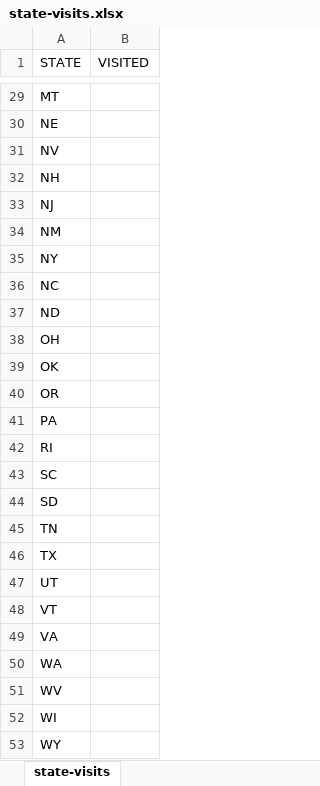
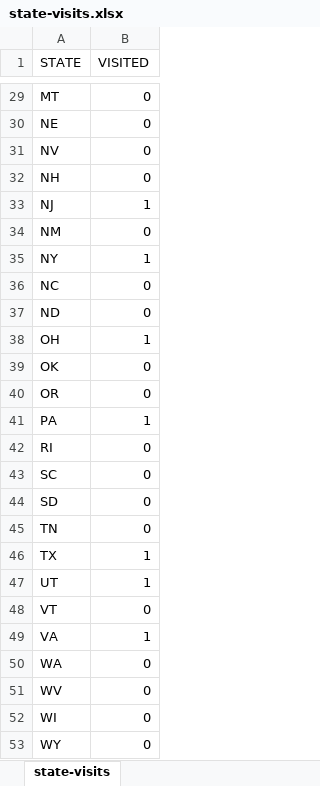
Before and after one commit to chuang2/data_skills_1_hw2, an Excel workbook: state-visits.xlsx, sheet state-visits, drawn as a sheet; only a part is shown, gaps mark what is left out; values as stored, in another font and other column widths than the file's, no borders; the diff covers the shown part only; the diff names each change by its address in the sheet, - before the commit and + after, or states it on an @@ line.

```diff
--- a/state-visits.xlsx (sheet state-visits)
+++ b/state-visits.xlsx (sheet state-visits)
-B29:B32 (VISITED): (empty)
+B29:B32 (VISITED): 0
-B33 (VISITED): (empty)
+B33 (VISITED): 1
-B34 (VISITED): (empty)
+B34 (VISITED): 0
-B35 (VISITED): (empty)
+B35 (VISITED): 1
-B36:B37 (VISITED): (empty)
+B36:B37 (VISITED): 0
-B38 (VISITED): (empty)
+B38 (VISITED): 1
-B39:B40 (VISITED): (empty)
+B39:B40 (VISITED): 0
-B41 (VISITED): (empty)
+B41 (VISITED): 1
-B42:B45 (VISITED): (empty)
+B42:B45 (VISITED): 0
-B46:B47 (VISITED): (empty)
+B46:B47 (VISITED): 1
-B48 (VISITED): (empty)
+B48 (VISITED): 0
-B49 (VISITED): (empty)
+B49 (VISITED): 1
-B50:B53 (VISITED): (empty)
+B50:B53 (VISITED): 0
```
Also changed, not shown: 27 edited cells elsewhere in this sheet, 2 other files.
